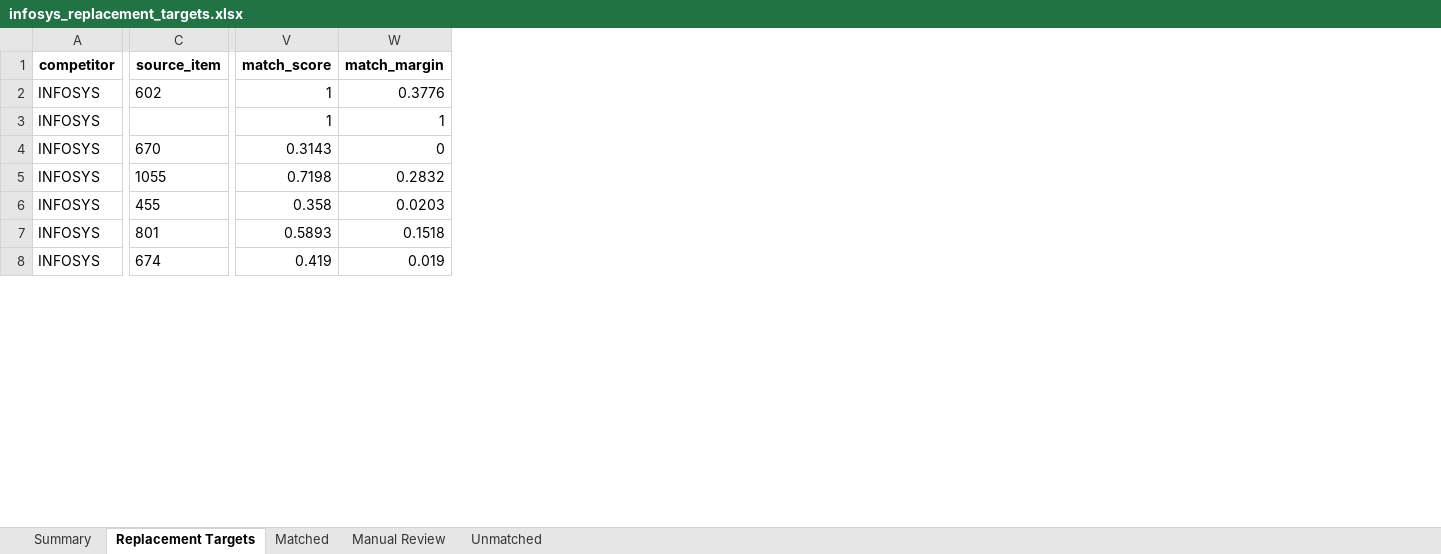
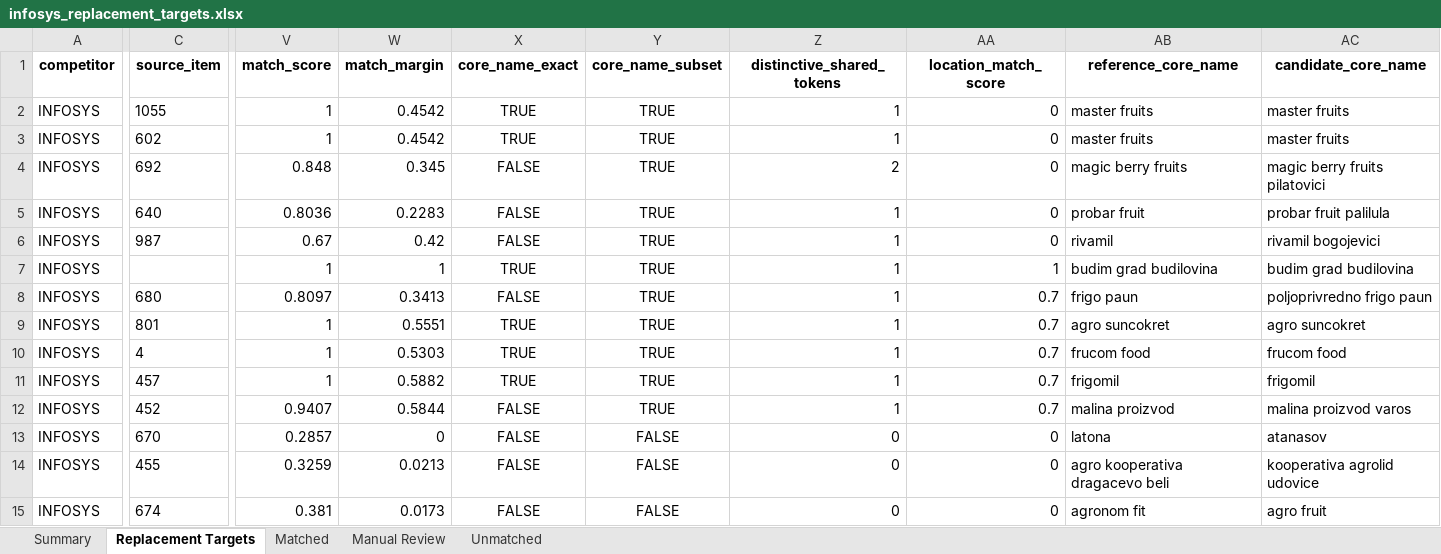
Before and after one commit to dusanmiladinovicVNM/otkupapp-pwa, an Excel workbook: docs/Market Intelligence/02_Competition/infosys_replacement_targets.xlsx, sheet Replacement Targets, drawn as a sheet; only a part is shown, gaps mark what is left out; values as stored, in another font and other column widths than the file's, no borders; removed rows and columns are numbered as before the commit, all else as after; rows hold the shown columns only; the diff covers the shown part only; the diff names each change by its address in the sheet, - before the commit and + after, or states it on an @@ line.

Commit message:
data(competition): refresh Infosys target matches

```diff
--- a/docs/Market Intelligence/02_Competition/infosys_replacement_targets.xlsx (sheet Replacement Targets)
+++ b/docs/Market Intelligence/02_Competition/infosys_replacement_targets.xlsx (sheet Replacement Targets)
+column X (core_name_exact), row 3: TRUE; row 7: TRUE; rows 13-15: all FALSE
+column Y (core_name_subset), row 3: TRUE; row 7: TRUE; rows 13-15: all FALSE
+column Z (distinctive_shared_tokens), row 3: 1; row 7: 1; rows 13-15: all 0
+column AA (location_match_score), row 3: 0; row 7: 1; rows 13-15: all 0
+column AB (reference_core_name), row 3: master fruits; row 7: budim grad budilovina; rows 13-15: latona | agro kooperativa dragacevo beli | agronom fit
+column AC (candidate_core_name), row 3: master fruits; row 7: budim grad budilovina; rows 13-15: atanasov | kooperativa agrolid udovice | agro fruit
+row 2: INFOSYS | 1055 | 1 | 0.4542 | TRUE | TRUE | 1 | 0 | master fruits | master fruits
-W3 (match_margin): 0.3776
+W3 (match_margin): 0.4542
+row 4: INFOSYS | 692 | 0.848 | 0.345 | FALSE | TRUE | 2 | 0 | magic berry fruits | magic berry fruits pilatovici
+row 5: INFOSYS | 640 | 0.8036 | 0.2283 | FALSE | TRUE | 1 | 0 | probar fruit | probar fruit palilula
+row 6: INFOSYS | 987 | 0.67 | 0.42 | FALSE | TRUE | 1 | 0 | rivamil | rivamil bogojevici
+row 8: INFOSYS | 680 | 0.8097 | 0.3413 | FALSE | TRUE | 1 | 0.7 | frigo paun | poljoprivredno frigo paun
+row 9: INFOSYS | 801 | 1 | 0.5551 | TRUE | TRUE | 1 | 0.7 | agro suncokret | agro suncokret
+row 10: INFOSYS | 4 | 1 | 0.5303 | TRUE | TRUE | 1 | 0.7 | frucom food | frucom food
+row 11: INFOSYS | 457 | 1 | 0.5882 | TRUE | TRUE | 1 | 0.7 | frigomil | frigomil
+row 12: INFOSYS | 452 | 0.9407 | 0.5844 | FALSE | TRUE | 1 | 0.7 | malina proizvod | malina proizvod varos
-V13 (match_score): 0.3143
+V13 (match_score): 0.2857
-row 5: INFOSYS | 1055 | 0.7198 | 0.2832
-V14 (match_score): 0.358
+V14 (match_score): 0.3259
-W14 (match_margin): 0.0203
+W14 (match_margin): 0.0213
-row 7: INFOSYS | 801 | 0.5893 | 0.1518
-V15 (match_score): 0.419
+V15 (match_score): 0.381
-W15 (match_margin): 0.019
+W15 (match_margin): 0.0173
```
Also changed, not shown: 2 added rows, 9 removed rows and 182 edited cells elsewhere in this sheet, sheet Unmatched, sheet Manual Review, sheet Matched, sheet Summary, 1 other file.
